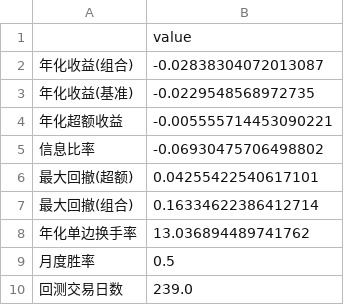
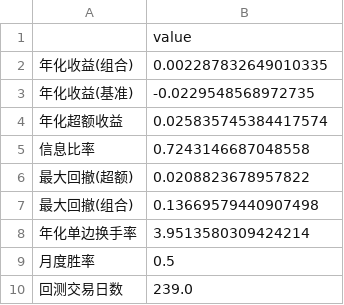
Before and after one commit to kegao1995/gs_icbc_interview, a CSV file: results/backtest_results_roll3.csv, drawn as a sheet.

```diff
--- a/results/backtest_results_roll3.csv
+++ b/results/backtest_results_roll3.csv
@@ -1,9 +1,9 @@
 ,value
-年化收益(组合),-0.02838304072013087
+年化收益(组合),0.002287832649010335
 年化收益(基准),-0.0229548568972735
-年化超额收益,-0.005555714453090221
-信息比率,-0.06930475706498802
-最大回撤(超额),0.04255422540617101
-最大回撤(组合),0.16334622386412714
-年化单边换手率,13.036894489741762
+年化超额收益,0.025835745384417574
+信息比率,0.7243146687048558
+最大回撤(超额),0.0208823678957822
+最大回撤(组合),0.13669579440907498
+年化单边换手率,3.9513580309424214
 月度胜率,0.5
```
Also changed, not shown: results/backtest_results_buffer_neutral.csv, results/backtest_results_monthly.csv, 28 other files.
